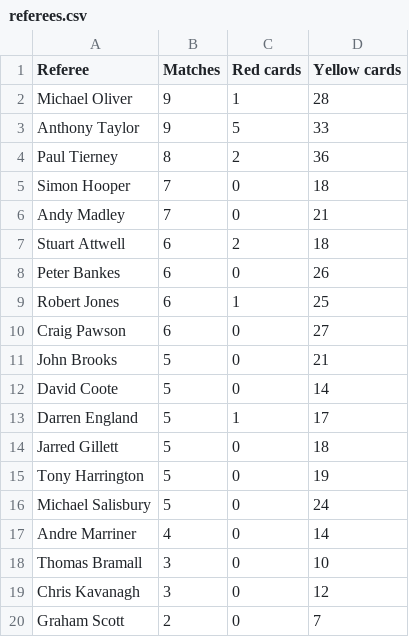
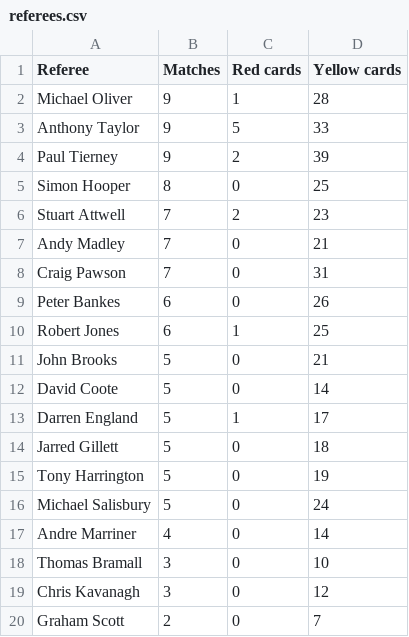
Before and after one commit to charles-adedotun/krysp-scraper, a CSV file: epl/scraped-data/referees.csv, drawn as a sheet.

Commit message:
CI commit

```diff
--- a/epl/scraped-data/referees.csv
+++ b/epl/scraped-data/referees.csv
@@ -3,9 +3,9 @@ Referee,Matches,Red cards,Yellow cards
  Anthony Taylor ,9,5,33
- Paul Tierney ,8,2,36
- Simon Hooper ,7,0,18
+ Paul Tierney ,9,2,39
+ Simon Hooper ,8,0,25
+ Stuart Attwell ,7,2,23
  Andy Madley ,7,0,21
- Stuart Attwell ,6,2,18
+ Craig Pawson ,7,0,31
  Peter Bankes ,6,0,26
  Robert Jones ,6,1,25
- Craig Pawson ,6,0,27
  John Brooks ,5,0,21
```
